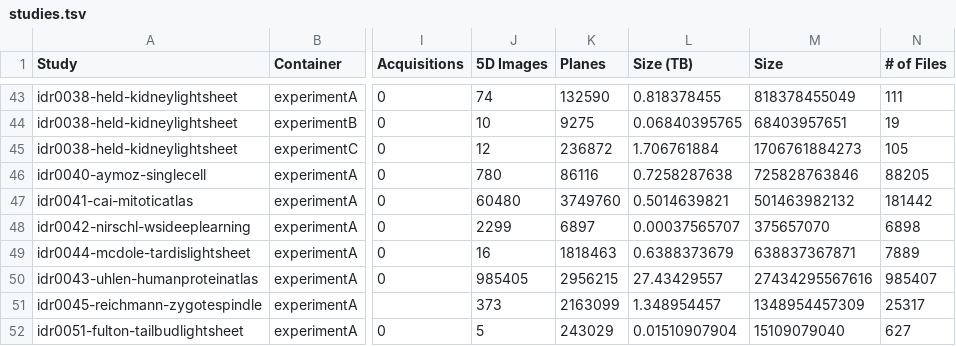
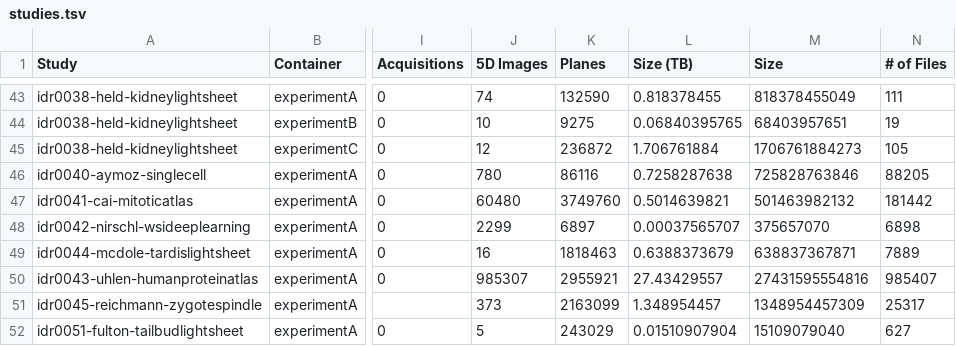
Before and after one commit to IDR/idr.openmicroscopy.org, a TSV file: _data/studies.tsv, drawn as a sheet; only a part is shown, gaps mark what is left out; the diff names each change by its address in the sheet, - before the commit and + after, or states it on an @@ line.

```diff
--- a/_data/studies.tsv
+++ b/_data/studies.tsv
-J50 (5D Images): 985405
+J50 (5D Images): 985307
-K50 (Planes): 2956215
+K50 (Planes): 2955921
-M50 (Size): 27434295567616
+M50 (Size): 27431595554816
```
Also changed, not shown: _data/releases.tsv.
